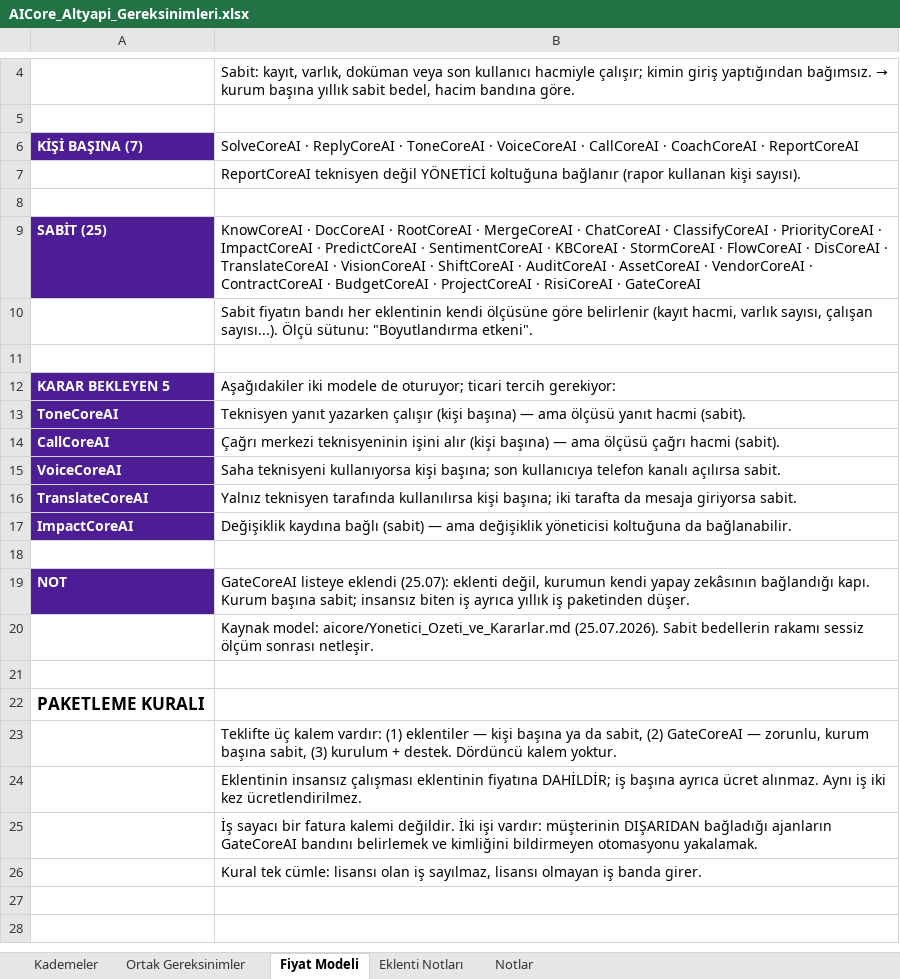
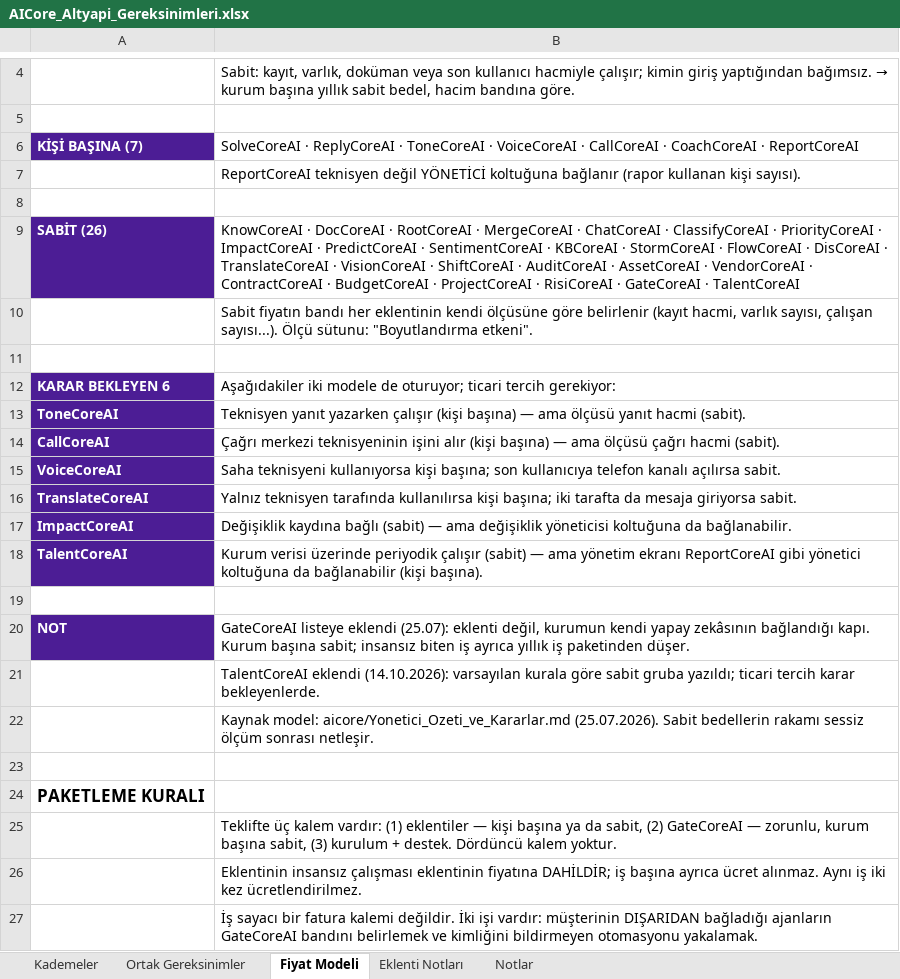
Before and after one commit to gorgonline/servicecore, an Excel workbook: gorevler/ekler/aicore-altyapi-gereksinimleri/AICore_Altyapi_Gereksinimleri.xlsx, sheet Fiyat Modeli, drawn as a sheet; only a part is shown, gaps mark what is left out; the shorter side is filled out with more unchanged rows; values as stored, in another font and other column widths than the file's, no borders; the diff names each change by its address in the sheet, - before the commit and + after, or states it on an @@ line.

```diff
--- a/gorevler/ekler/aicore-altyapi-gereksinimleri/AICore_Altyapi_Gereksinimleri.xlsx (sheet Fiyat Modeli)
+++ b/gorevler/ekler/aicore-altyapi-gereksinimleri/AICore_Altyapi_Gereksinimleri.xlsx (sheet Fiyat Modeli)
-A9: SABİT (25)
+A9: SABİT (26)
-B9: …· GateCoreAI
+B9: …· GateCoreAI · TalentCoreAI
-A12: KARAR BEKLEYEN 5
+A12: KARAR BEKLEYEN 6
+row 18: TalentCoreAI | Kurum verisi üzerinde periyodik çalışır (sabit) — ama yönetim ekranı ReportCoreAI gibi yönetici koltuğuna da bağlanabilir (kişi başına).
+row 21:  | TalentCoreAI eklendi (14.10.2026): varsayılan kurala göre sabit gruba yazıldı; ticari tercih karar bekleyenlerde.
```
Also changed, not shown: sheet Eklenti Notları, gorevler/ekler/aicore-crm-listesi/AICore_Urun_Listesi_CRM.xlsx, 9 other files.
